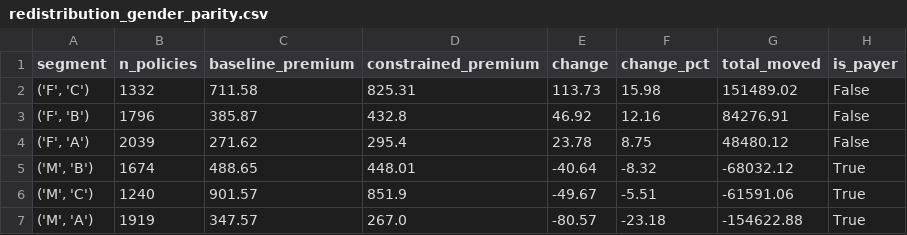
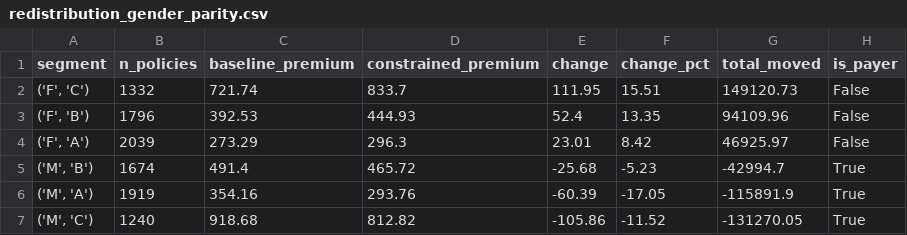
Before and after one commit to DYHTLZ/EXP-project-1, a CSV file: results/redistribution_gender_parity.csv, drawn as a sheet.

```diff
--- a/results/redistribution_gender_parity.csv
+++ b/results/redistribution_gender_parity.csv
@@ -1,7 +1,7 @@
 segment,n_policies,baseline_premium,constrained_premium,change,change_pct,total_moved,is_payer
-"('F', 'C')",1332,711.58,825.31,113.73,15.98,151489.02,False
-"('F', 'B')",1796,385.87,432.8,46.92,12.16,84276.91,False
-"('F', 'A')",2039,271.62,295.4,23.78,8.75,48480.12,False
-"('M', 'B')",1674,488.65,448.01,-40.64,-8.32,-68032.12,True
-"('M', 'C')",1240,901.57,851.9,-49.67,-5.51,-61591.06,True
-"('M', 'A')",1919,347.57,267.0,-80.57,-23.18,-154622.88,True
+"('F', 'C')",1332,721.74,833.7,111.95,15.51,149120.73,False
+"('F', 'B')",1796,392.53,444.93,52.4,13.35,94109.96,False
+"('F', 'A')",2039,273.29,296.3,23.01,8.42,46925.97,False
+"('M', 'B')",1674,491.4,465.72,-25.68,-5.23,-42994.7,True
+"('M', 'A')",1919,354.16,293.76,-60.39,-17.05,-115891.9,True
+"('M', 'C')",1240,918.68,812.82,-105.86,-11.52,-131270.05,True
```
Also changed, not shown: results/dashboard_frontier.csv, results/frontier_gender.csv, 24 other files.
